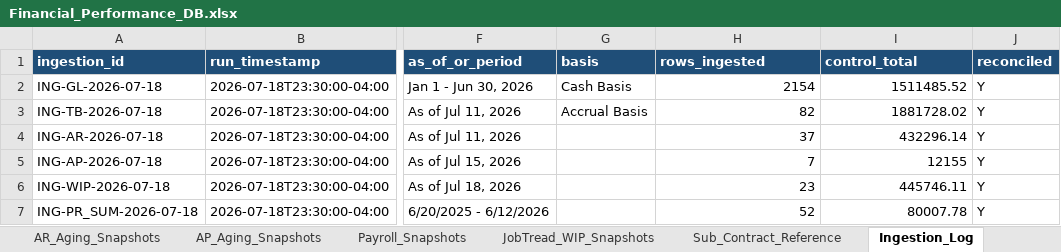
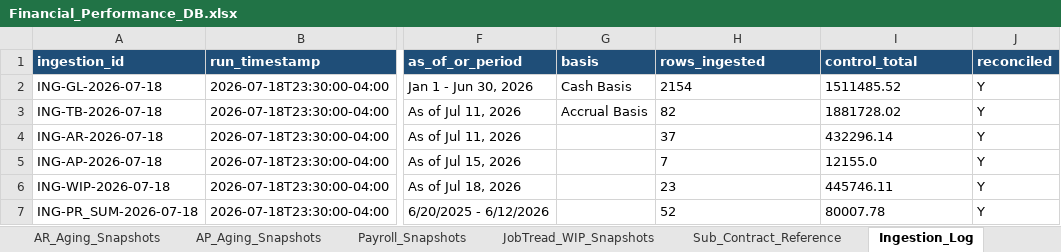
Before and after one commit to skimble-maker/PBDrepository, an Excel workbook: workbook/Financial_Performance_DB.xlsx, sheet Ingestion_Log, drawn as a sheet; only a part is shown, gaps mark what is left out; values as stored, in another font and other column widths than the file's, no borders; the diff names each change by its address in the sheet, - before the commit and + after, or states it on an @@ line.

```diff
--- a/workbook/Financial_Performance_DB.xlsx (sheet Ingestion_Log)
+++ b/workbook/Financial_Performance_DB.xlsx (sheet Ingestion_Log)
-H2:I4 alignment: right
+H2:I4 alignment: left
-H5 alignment: right
+H5 alignment: left
-I5 (control_total): 12155
+I5 (control_total): 12155.0
-H6:I7 alignment: right
+H6:I7 alignment: left
```
Also changed, not shown: sheet GL_Snapshots, sheet JobTread_WIP_Snapshots, sheet Payroll_Snapshots, sheet Sub_Contract_Reference, sheet TrialBalance_Snapshots, sheet AR_Aging_Snapshots, 1 more sheet, other sheet tabs, 3 other files.
